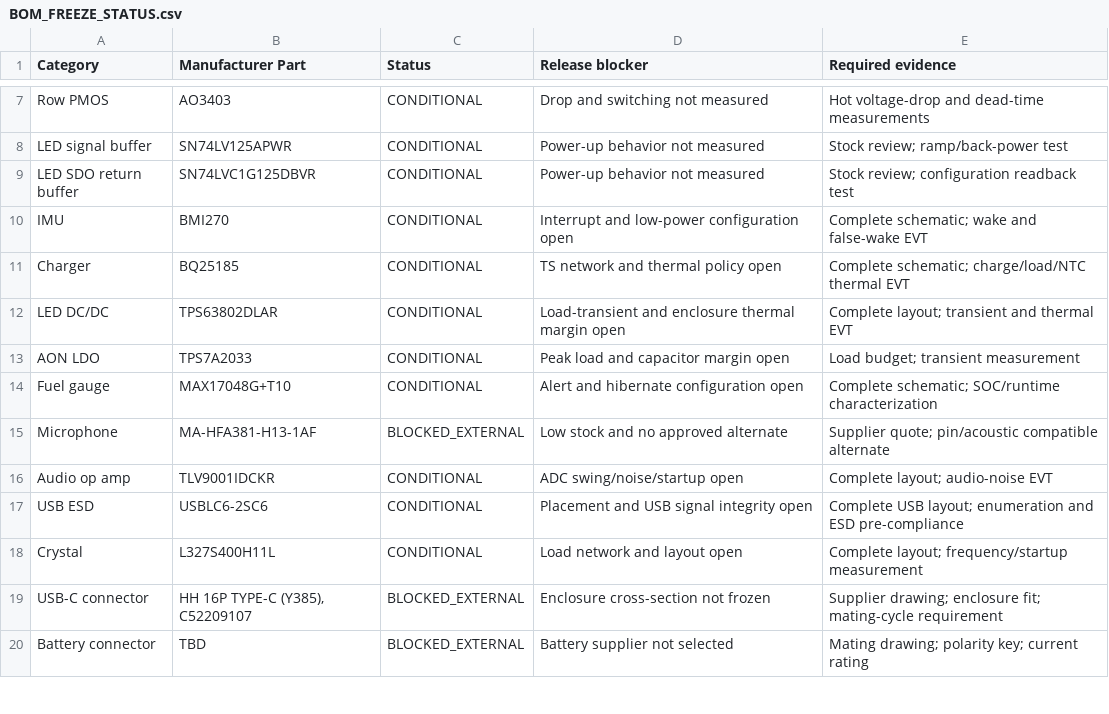
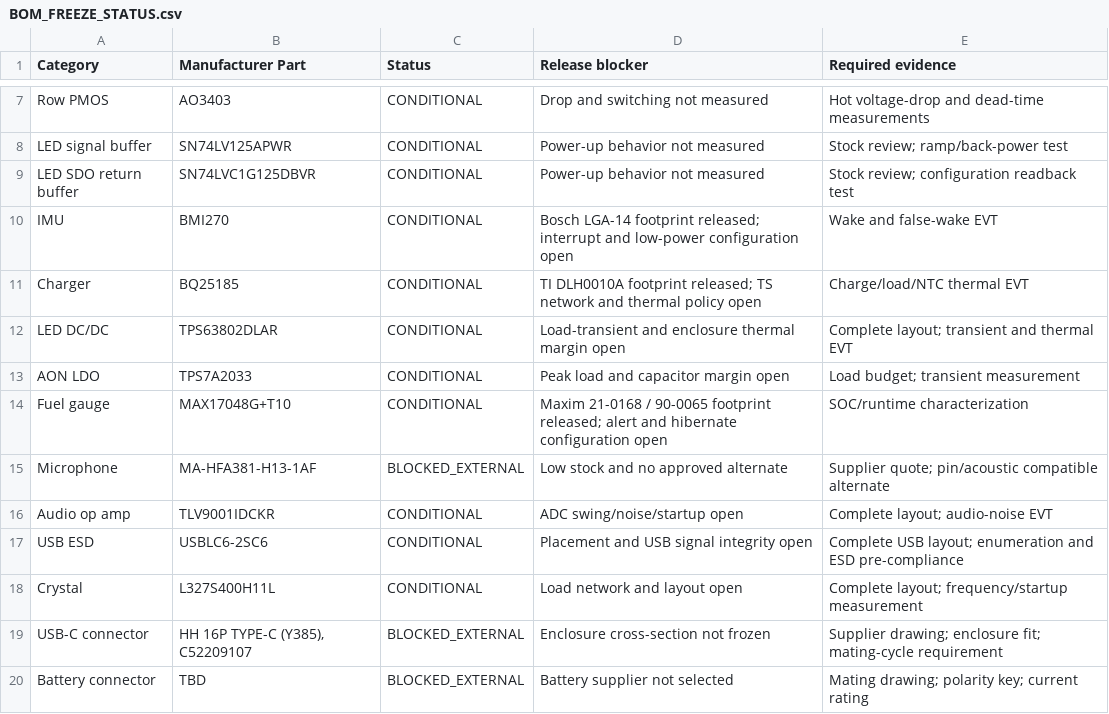
Before and after one commit to illiapliukhin/leds, a CSV file: manufacturing/BOM_FREEZE_STATUS.csv, drawn as a sheet; only a part is shown, gaps mark what is left out.

```diff
--- a/manufacturing/BOM_FREEZE_STATUS.csv
+++ b/manufacturing/BOM_FREEZE_STATUS.csv
@@ -9,7 +9,7 @@ LED signal buffer,SN74LV125APWR,CONDITIONAL,"Power-up behavior not measured","St
 LED SDO return buffer,SN74LVC1G125DBVR,CONDITIONAL,"Power-up behavior not measured","Stock review; configuration readback test"
-IMU,BMI270,CONDITIONAL,"Interrupt and low-power configuration open","Complete schematic; wake and false-wake EVT"
-Charger,BQ25185,CONDITIONAL,"TS network and thermal policy open","Complete schematic; charge/load/NTC thermal EVT"
+IMU,BMI270,CONDITIONAL,"Bosch LGA-14 footprint released; interrupt and low-power configuration open","Wake and false-wake EVT"
+Charger,BQ25185,CONDITIONAL,"TI DLH0010A footprint released; TS network and thermal policy open","Charge/load/NTC thermal EVT"
 LED DC/DC,TPS63802DLAR,CONDITIONAL,"Load-transient and enclosure thermal margin open","Complete layout; transient and thermal EVT"
 AON LDO,TPS7A2033,CONDITIONAL,"Peak load and capacitor margin open","Load budget; transient measurement"
-Fuel gauge,MAX17048G+T10,CONDITIONAL,"Alert and hibernate configuration open","Complete schematic; SOC/runtime characterization"
+Fuel gauge,MAX17048G+T10,CONDITIONAL,"Maxim 21-0168 / 90-0065 footprint released; alert and hibernate configuration open","SOC/runtime characterization"
 Microphone,MA-HFA381-H13-1AF,BLOCKED_EXTERNAL,"Low stock and no approved alternate","Supplier quote; pin/acoustic compatible alternate"
```
Also changed, not shown: WEARABLE_RGB_MVP_PRELIMINARY_BOM.csv, 7 other files.
